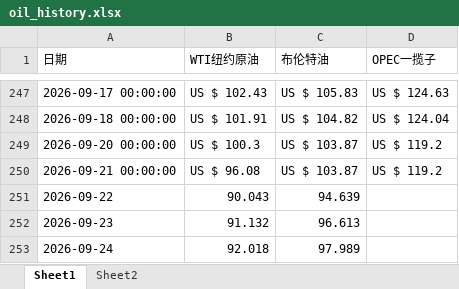
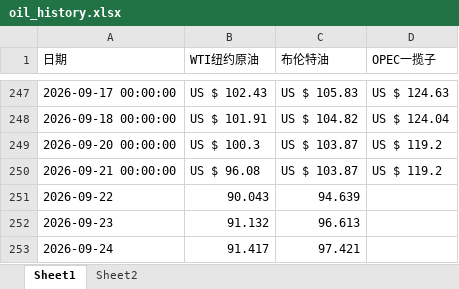
Before and after one commit to no532/Oil-price-update, an Excel workbook: 国际/oil_history.xlsx, sheet Sheet1, drawn as a sheet; only a part is shown, gaps mark what is left out; values as stored, in another font and other column widths than the file's, no borders; the diff names each change by its address in the sheet, - before the commit and + after, or states it on an @@ line.

```diff
--- a/国际/oil_history.xlsx (sheet Sheet1)
+++ b/国际/oil_history.xlsx (sheet Sheet1)
-B253 (WTI纽约原油): 92.018
+B253 (WTI纽约原油): 91.417
-C253 (布伦特油): 97.989
+C253 (布伦特油): 97.421
```
Also changed, not shown: sheet Sheet2, 3 other files.
